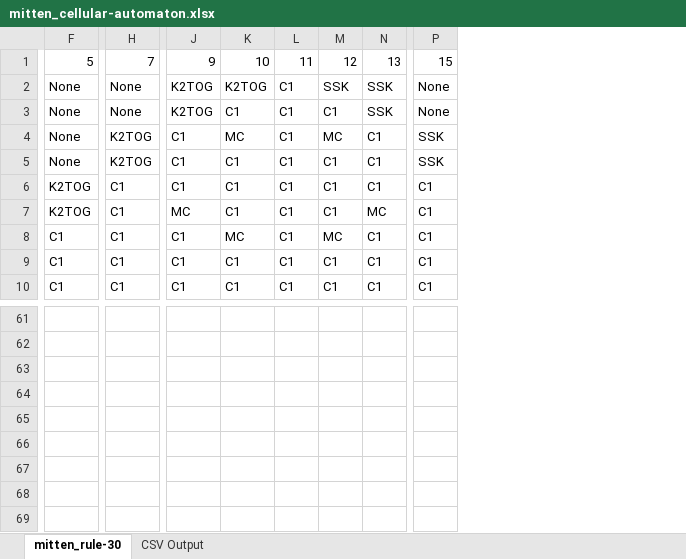
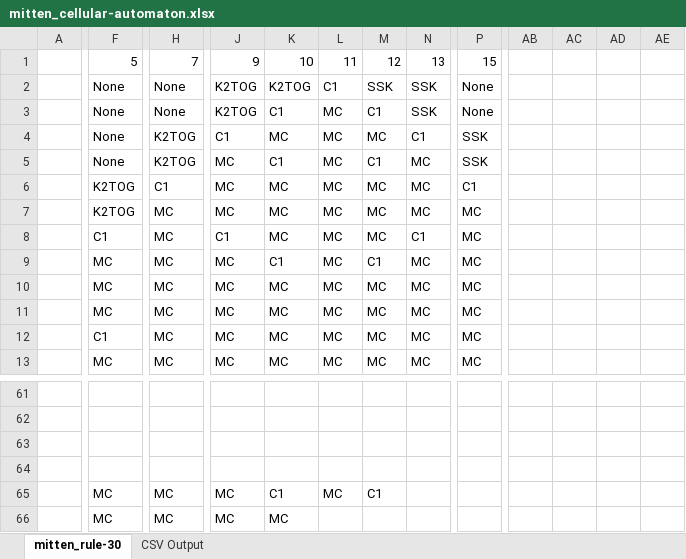
Before and after one commit to LaurieLBaker/coded-mittens, an Excel workbook: cellular_automaton/mitten_cellular-automaton.xlsx, sheet mitten_rule-30, drawn as a sheet; only a part is shown, gaps mark what is left out; values as stored, in another font and other column widths than the file's, no borders; conditional formats not drawn; removed rows and columns are numbered as before the commit, all else as after; rows hold the shown columns only; the diff covers the shown part only; the diff names each change by its address in the sheet, - before the commit and + after, or states it on an @@ line.

```diff
--- a/cellular_automaton/mitten_cellular-automaton.xlsx (sheet mitten_rule-30)
+++ b/cellular_automaton/mitten_cellular-automaton.xlsx (sheet mitten_rule-30)
@@ column A unhidden, empty @@
-column L, rows 1-10: 11 | C1 | C1 | C1 | C1 | C1 | C1 | C1 | C1 | C1
+column L, rows 1-10: 11 | C1 | MC | MC | MC | MC | MC | MC | MC | MC
+column AB, empty
+column AC, empty
+column AD, empty
+column AE, empty
-J5:J6: C1
+J5:J6: MC
-N5:N6: C1
+N5:N6: MC
-K6:K7: C1
+K6:K7: MC
-M6:M7: C1
+M6:M7: MC
-H7:H10: C1
+H7:H10: MC
-P7:P10: C1
+P7:P10: MC
-F9:F10: C1
+F9:F10: MC
-J9:J10: C1
+J9:J10: MC
-N9:N10: C1
+N9:N10: MC
-K10: C1
+K10: MC
-M10: C1
+M10: MC
+row 11:  | MC | MC | MC | MC | MC | MC | MC | MC
+row 12:  | C1 | MC | MC | MC | MC | MC | MC | MC
+row 13:  | MC | MC | MC | MC | MC | MC | MC | MC
+row 65:  | MC | MC | MC | C1 | MC | C1
+row 66:  | MC | MC | MC | MC
```
Also changed, not shown: 17 added rows, 20 removed rows and 167 edited cells elsewhere in this sheet, sheet CSV Output, formulas that keep their value, 13 other files.
